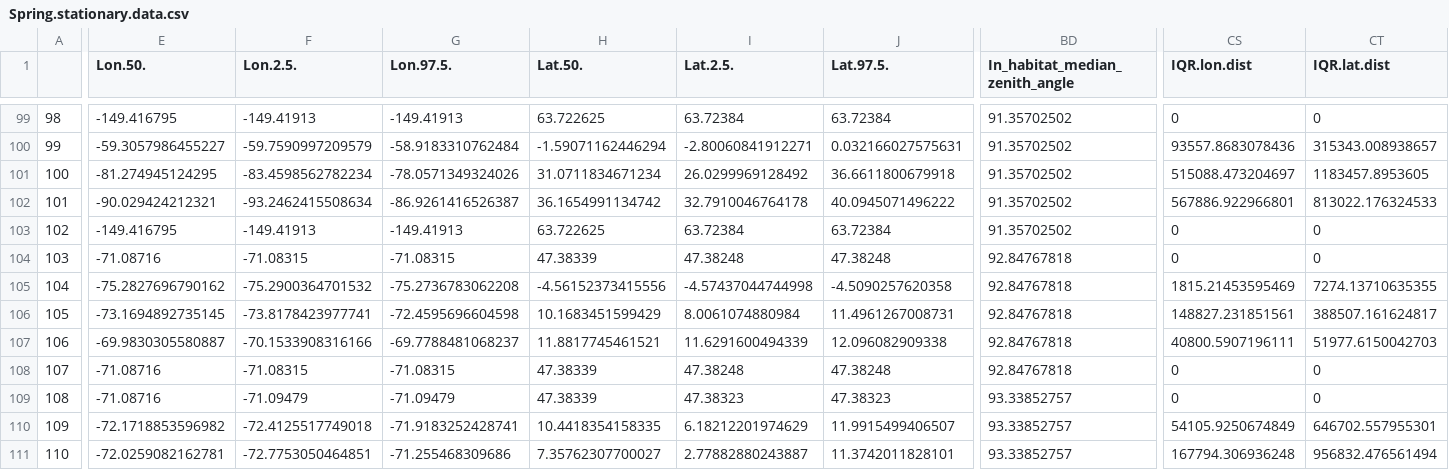
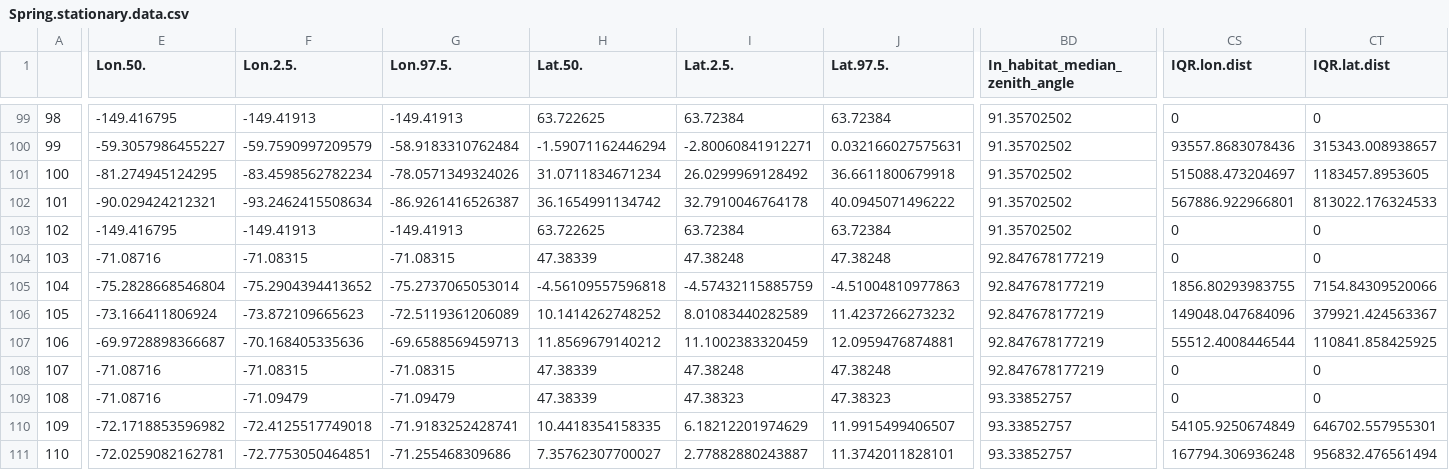
Before and after one commit to Pjefferyi/Blackpoll_Warbler_migration_network_Git, a CSV file: Network_construction/Spring.stationary.data.csv, drawn as a sheet; only a part is shown, gaps mark what is left out; the diff names each change by its address in the sheet, - before the commit and + after, or states it on an @@ line.

```diff
--- a/Network_construction/Spring.stationary.data.csv
+++ b/Network_construction/Spring.stationary.data.csv
-BD104:BD108 (In_habitat_median_zenith_angle): 92.84767818
+BD104:BD108 (In_habitat_median_zenith_angle): 92.847678177219
-E105 (Lon.50.): -75.2827696790162
+E105 (Lon.50.): -75.2828668546804
-F105 (Lon.2.5.): -75.2900364701532
+F105 (Lon.2.5.): -75.2904394413652
-G105 (Lon.97.5.): -75.2736783062208
+G105 (Lon.97.5.): -75.2737065053014
-H105 (Lat.50.): -4.56152373415556
+H105 (Lat.50.): -4.56109557596818
-I105 (Lat.2.5.): -4.57437044744998
+I105 (Lat.2.5.): -4.57432115885759
-J105 (Lat.97.5.): -4.5090257620358
+J105 (Lat.97.5.): -4.51004810977863
-CS105 (IQR.lon.dist): 1815.21453595469
+CS105 (IQR.lon.dist): 1856.80293983755
-CT105 (IQR.lat.dist): 7274.13710635355
+CT105 (IQR.lat.dist): 7154.84309520066
-E106 (Lon.50.): -73.1694892735145
+E106 (Lon.50.): -73.166411806924
-F106 (Lon.2.5.): -73.8178423977741
+F106 (Lon.2.5.): -73.872109665623
-G106 (Lon.97.5.): -72.4595696604598
+G106 (Lon.97.5.): -72.5119361206089
-H106 (Lat.50.): 10.1683451599429
+H106 (Lat.50.): 10.1414262748252
-I106 (Lat.2.5.): 8.0061074880984
+I106 (Lat.2.5.): 8.01083440282589
-J106 (Lat.97.5.): 11.4961267008731
+J106 (Lat.97.5.): 11.4237266273232
-CS106 (IQR.lon.dist): 148827.231851561
+CS106 (IQR.lon.dist): 149048.047684096
-CT106 (IQR.lat.dist): 388507.161624817
+CT106 (IQR.lat.dist): 379921.424563367
-E107 (Lon.50.): -69.9830305580887
+E107 (Lon.50.): -69.9728898366687
-F107 (Lon.2.5.): -70.1533908316166
+F107 (Lon.2.5.): -70.168405335636
-G107 (Lon.97.5.): -69.7788481068237
+G107 (Lon.97.5.): -69.6588569459713
-H107 (Lat.50.): 11.8817745461521
+H107 (Lat.50.): 11.8569679140212
-I107 (Lat.2.5.): 11.6291600494339
+I107 (Lat.2.5.): 11.1002383320459
-J107 (Lat.97.5.): 12.096082909338
+J107 (Lat.97.5.): 12.0959476874881
-CS107 (IQR.lon.dist): 40800.5907196111
+CS107 (IQR.lon.dist): 55512.4008446544
-CT107 (IQR.lat.dist): 51977.6150042703
+CT107 (IQR.lat.dist): 110841.858425925
```
Also changed, not shown: Data/fall.graph.data.csv, Data/spring.graph.data.csv, 22 other files.
